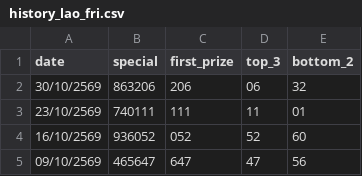
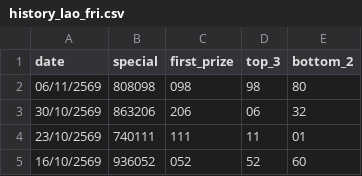
Before and after one commit to kumpiro-PH/lao-lottery, a CSV file: history_lao_fri.csv, drawn as a sheet; only a part is shown; the shorter side is filled out with more unchanged rows.

Commit message:
Add new entry for 06/11/2569 in history_lao_fri.csv

```diff
--- a/history_lao_fri.csv
+++ b/history_lao_fri.csv
@@ -1,2 +1,3 @@
 date,special,first_prize,top_3,bottom_2
+06/11/2569,808098,098,98,80
 30/10/2569,863206,206,06,32
```
